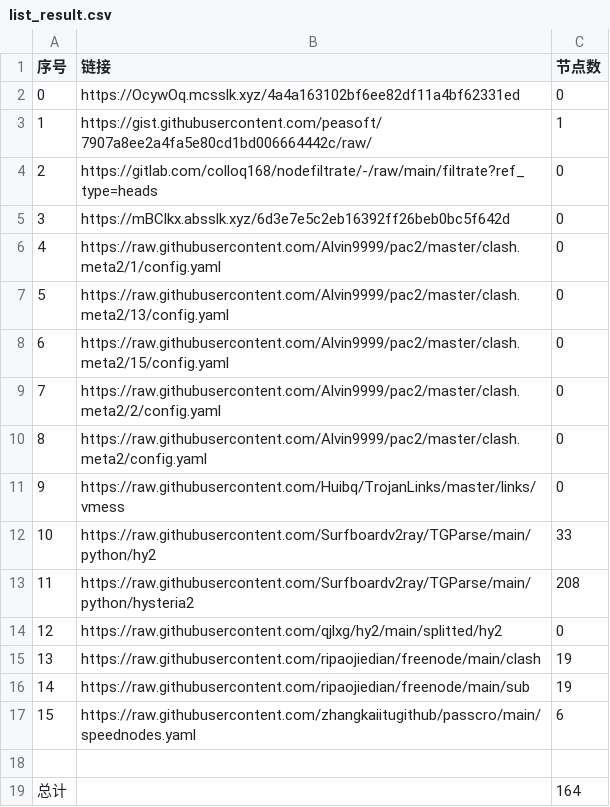
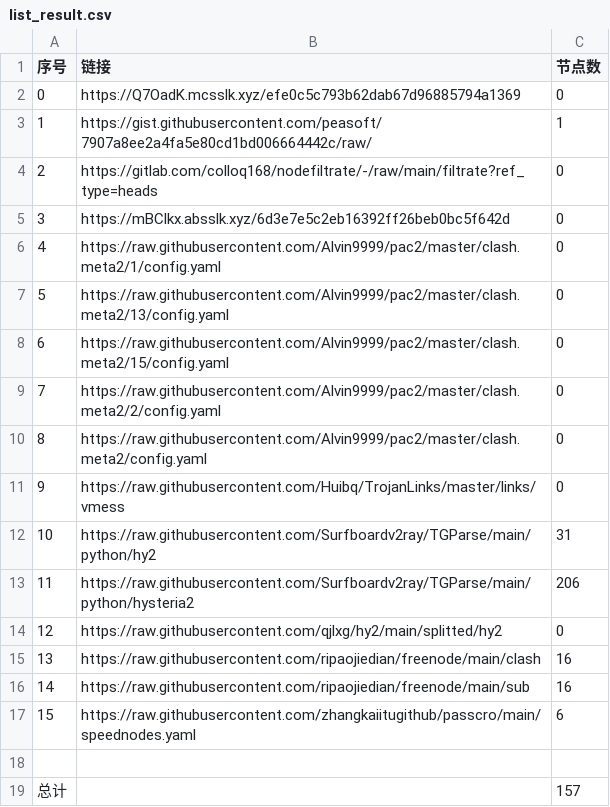
Before and after one commit to x698/NoMoreWalls, a CSV file: list_result.csv, drawn as a sheet.

```diff
--- a/list_result.csv
+++ b/list_result.csv
@@ -1,3 +1,3 @@
 序号,链接,节点数
-0,https://OcywOq.mcsslk.xyz/4a4a163102bf6ee82df11a4bf62331ed,0
+0,https://Q7OadK.mcsslk.xyz/efe0c5c793b62dab67d96885794a1369,0
 1,https://gist.githubusercontent.com/peasoft/7907a8ee2a4fa5e80cd1bd006664442c/raw/,1
@@ -11,9 +11,9 @@
 9,https://raw.githubusercontent.com/Huibq/TrojanLinks/master/links/vmess,0
-10,https://raw.githubusercontent.com/Surfboardv2ray/TGParse/main/python/hy2,33
-11,https://raw.githubusercontent.com/Surfboardv2ray/TGParse/main/python/hysteria2,208
+10,https://raw.githubusercontent.com/Surfboardv2ray/TGParse/main/python/hy2,31
+11,https://raw.githubusercontent.com/Surfboardv2ray/TGParse/main/python/hysteria2,206
 12,https://raw.githubusercontent.com/qjlxg/hy2/main/splitted/hy2,0
-13,https://raw.githubusercontent.com/ripaojiedian/freenode/main/clash,19
-14,https://raw.githubusercontent.com/ripaojiedian/freenode/main/sub,19
+13,https://raw.githubusercontent.com/ripaojiedian/freenode/main/clash,16
+14,https://raw.githubusercontent.com/ripaojiedian/freenode/main/sub,16
 15,https://raw.githubusercontent.com/zhangkaiitugithub/passcro/main/speednodes.yaml,6
 
-总计,,164
+总计,,157
```
Also changed, not shown: 18 other files.
